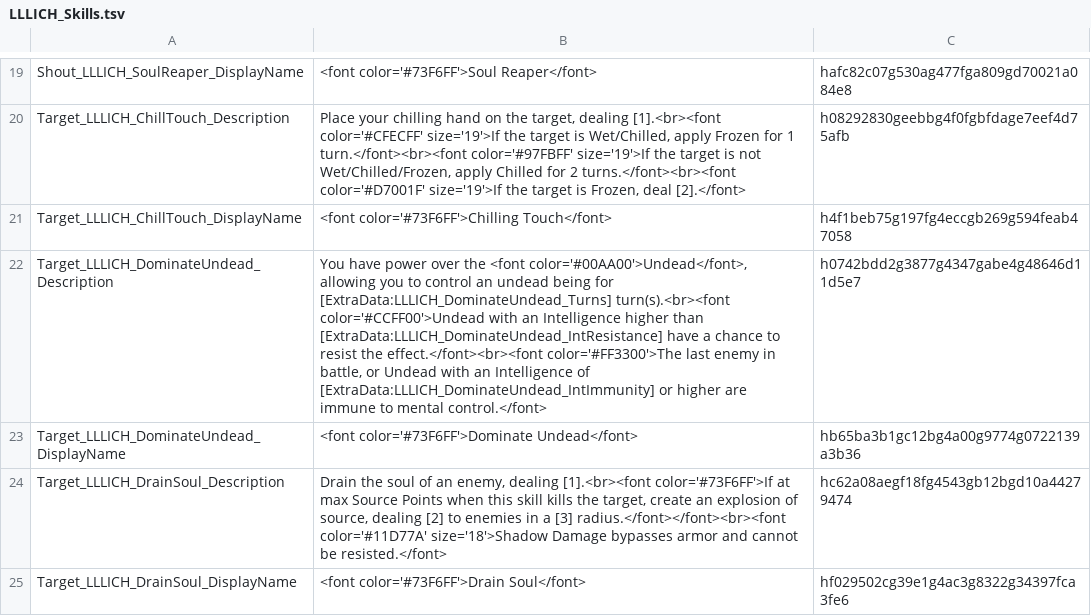
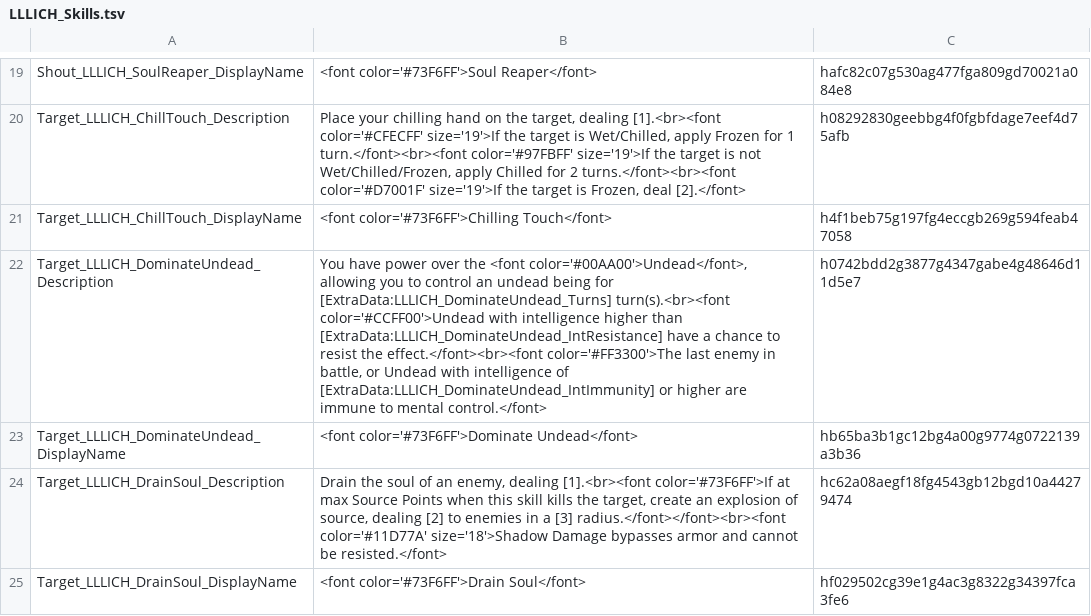
Before and after one commit to LaughingLeader-DOS2-Mods/Lichdom, a TSV file: LocalKeys/LLLICH_Skills.tsv, drawn as a sheet; only a part is shown, gaps mark what is left out.

```diff
--- a/LocalKeys/LLLICH_Skills.tsv
+++ b/LocalKeys/LLLICH_Skills.tsv
@@ -21,3 +21,3 @@ Target_LLLICH_ChillTouch_Description	Place your chilling hand on the target, dea
 Target_LLLICH_ChillTouch_DisplayName	<font color='#73F6FF'>Chilling Touch</font>	h4f1beb75g197fg4eccgb269g594feab47058
-Target_LLLICH_DominateUndead_Description	You have power over the <font color='#00AA00'>Undead</font>, allowing you to control an undead being for [ExtraData:LLLICH_DominateUndead_Turns] turn(s).<br><font color='#CCFF00'>Undead with an Intelligence higher than [ExtraData:LLLICH_DominateUndead_IntResistance] have a chance to resist the effect.</font><br><font color='#FF3300'>The last enemy in battle, or Undead with an Intelligence of [ExtraData:LLLICH_DominateUndead_IntImmunity] or higher are immune to mental control.</font>	h0742bdd2g3877g4347gabe4g48646d11d5e7
+Target_LLLICH_DominateUndead_Description	You have power over the <font color='#00AA00'>Undead</font>, allowing you to control an undead being for [ExtraData:LLLICH_DominateUndead_Turns] turn(s).<br><font color='#CCFF00'>Undead with intelligence higher than [ExtraData:LLLICH_DominateUndead_IntResistance] have a chance to resist the effect.</font><br><font color='#FF3300'>The last enemy in battle, or Undead with intelligence of [ExtraData:LLLICH_DominateUndead_IntImmunity] or higher are immune to mental control.</font>	h0742bdd2g3877g4347gabe4g48646d11d5e7
 Target_LLLICH_DominateUndead_DisplayName	<font color='#73F6FF'>Dominate Undead</font>	hb65ba3b1gc12bg4a00g9774g0722139a3b36
```
Also changed, not shown: LocalKeys/LLLICH_TagNames.tsv, 9 other files.
